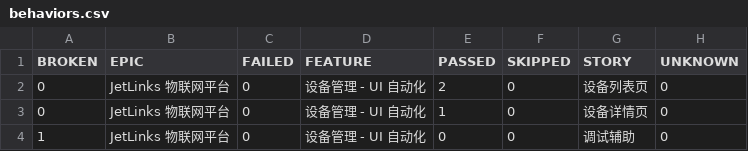
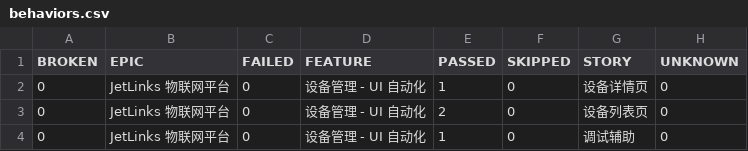
Before and after one commit to piaqiahia/iot-test-framework, a CSV file: ui-report/data/behaviors.csv, drawn as a sheet.

```diff
--- a/ui-report/data/behaviors.csv
+++ b/ui-report/data/behaviors.csv
@@ -1,4 +1,4 @@
 "BROKEN","EPIC","FAILED","FEATURE","PASSED","SKIPPED","STORY","UNKNOWN"
+"0","JetLinks 物联网平台","0","设备管理 - UI 自动化","1","0","设备详情页","0"
 "0","JetLinks 物联网平台","0","设备管理 - UI 自动化","2","0","设备列表页","0"
-"0","JetLinks 物联网平台","0","设备管理 - UI 自动化","1","0","设备详情页","0"
-"1","JetLinks 物联网平台","0","设备管理 - UI 自动化","0","0","调试辅助","0"
+"0","JetLinks 物联网平台","0","设备管理 - UI 自动化","1","0","调试辅助","0"
```
Also changed, not shown: ui-report/data/suites.csv, 27 other files.
